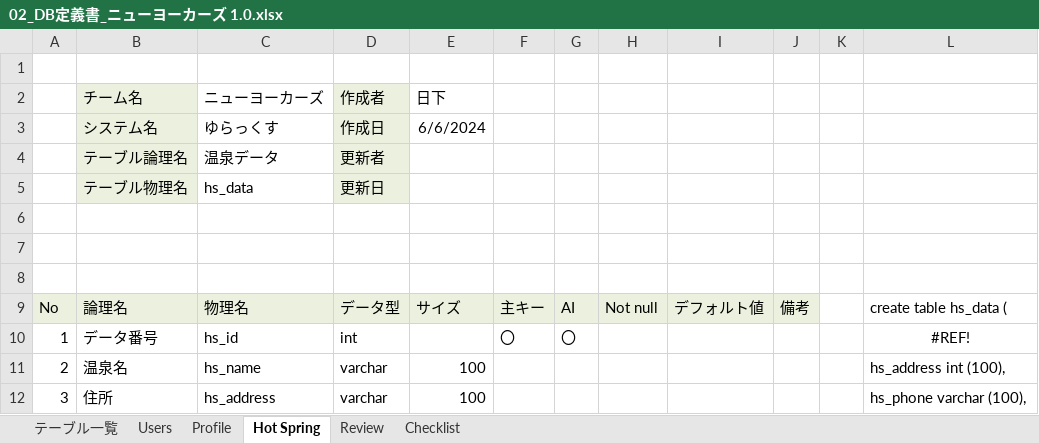
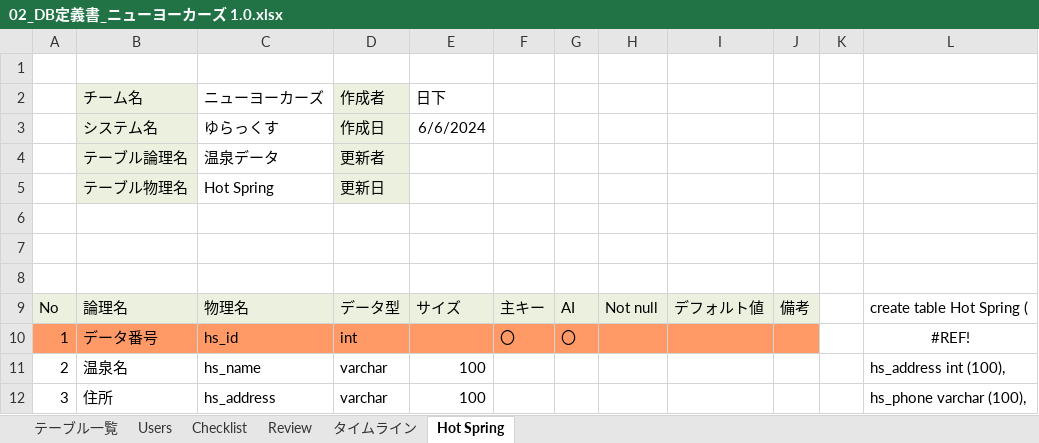
Before and after one commit to plusdojo2024/E1, an Excel workbook: doc/12_外部設計/02_DB定義書_ニューヨーカーズ 1.0.xlsx, sheet Hot Spring, drawn as a sheet; only a part is shown; values as stored, in another font and other column widths than the file's, no borders; the diff names each change by its address in the sheet, - before the commit and + after, or states it on an @@ line.

```diff
--- a/doc/12_外部設計/02_DB定義書_ニューヨーカーズ 1.0.xlsx (sheet Hot Spring)
+++ b/doc/12_外部設計/02_DB定義書_ニューヨーカーズ 1.0.xlsx (sheet Hot Spring)
-sheet tab: Profile
+sheet tab: タイムライン
@@ sheet tab order changed: テーブル一覧 | Users | Checklist | Review | タイムライン | Hot Spring @@
-C5 (ニューヨーカーズ): hs_data
+C5 (ニューヨーカーズ): Hot Spring
-L9: create table hs_data (
+L9: create table Hot Spring (
-A10:J10 fill: none
+A10:J10 fill: #FF9966
```
Also changed, not shown: sheet Review, sheet Users, sheet Checklist, sheet テーブル一覧, formulas that keep their value.
